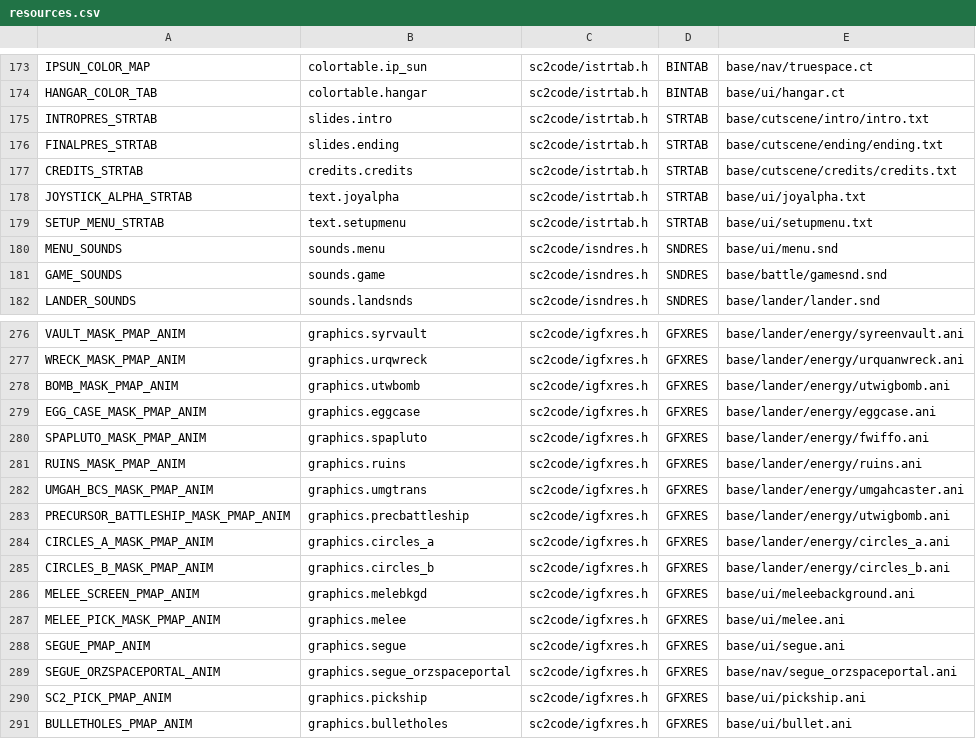
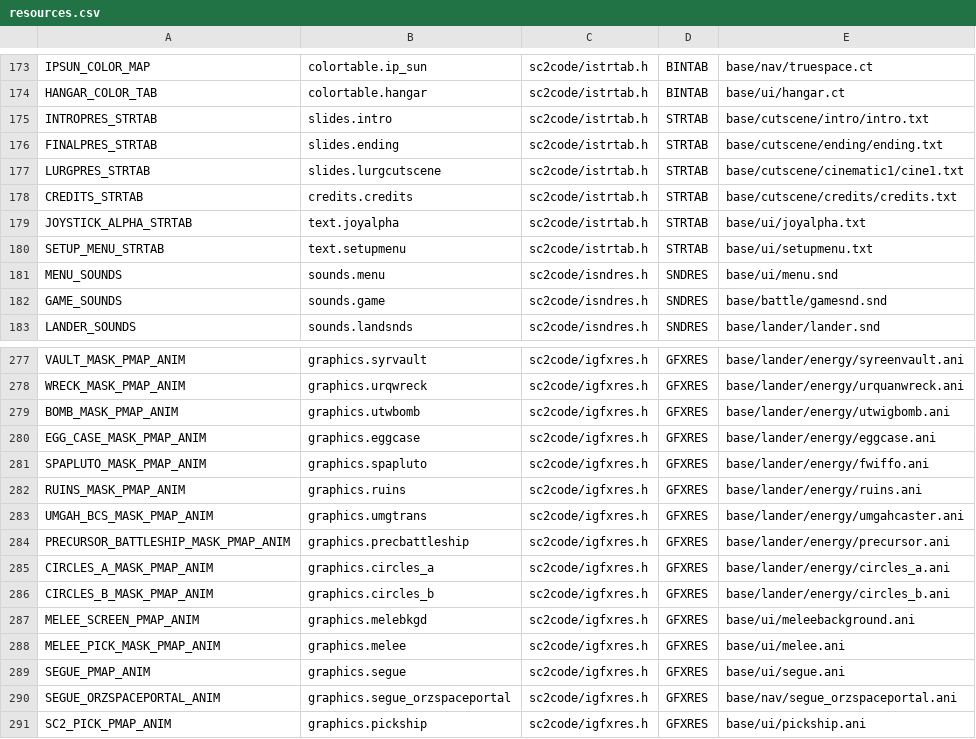
Before and after one commit to trinaryouroboros/project6014, a CSV file: tools/resmap/resources.csv, drawn as a sheet; only a part is shown, gaps mark what is left out; the shorter side is filled out with more unchanged rows.

Commit message:
1. Implement the ending cutscene. 2. Put the new ship graphics on the planet surface.

```diff
--- a/tools/resmap/resources.csv
+++ b/tools/resmap/resources.csv
@@ -176,2 +176,3 @@ INTROPRES_STRTAB,slides.intro,sc2code/istrtab.h,STRTAB,base/cutscene/intro/intro
 FINALPRES_STRTAB,slides.ending,sc2code/istrtab.h,STRTAB,base/cutscene/ending/ending.txt
+LURGPRES_STRTAB,slides.lurgcutscene,sc2code/istrtab.h,STRTAB,base/cutscene/cinematic1/cine1.txt
 CREDITS_STRTAB,credits.credits,sc2code/istrtab.h,STRTAB,base/cutscene/credits/credits.txt
@@ -282,3 +283,3 @@ RUINS_MASK_PMAP_ANIM,graphics.ruins,sc2code/igfxres.h,GFXRES,base/lander/energy/
 UMGAH_BCS_MASK_PMAP_ANIM,graphics.umgtrans,sc2code/igfxres.h,GFXRES,base/lander/energy/umgahcaster.ani
-PRECURSOR_BATTLESHIP_MASK_PMAP_ANIM,graphics.precbattleship,sc2code/igfxres.h,GFXRES,base/lander/energy/utwigbomb.ani
+PRECURSOR_BATTLESHIP_MASK_PMAP_ANIM,graphics.precbattleship,sc2code/igfxres.h,GFXRES,base/lander/energy/precursor.ani
 CIRCLES_A_MASK_PMAP_ANIM,graphics.circles_a,sc2code/igfxres.h,GFXRES,base/lander/energy/circles_a.ani
```
Also changed, not shown: 24 other files.
